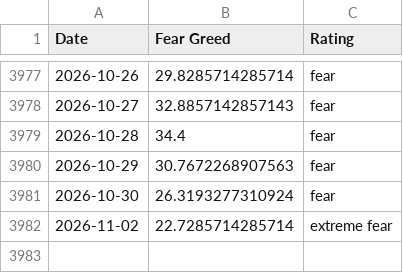
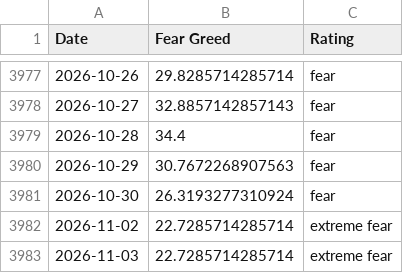
Before and after one commit to spicy-man/DCA-tool, a CSV file: public/data/fear-greed.csv, drawn as a sheet; only a part is shown, gaps mark what is left out.

```diff
--- a/public/data/fear-greed.csv
+++ b/public/data/fear-greed.csv
@@ -3982 +3982,2 @@ Date,Fear Greed,Rating
 2026-11-02,22.7285714285714,extreme fear
+2026-11-03,22.7285714285714,extreme fear
```
Also changed, not shown: 3 other files.
